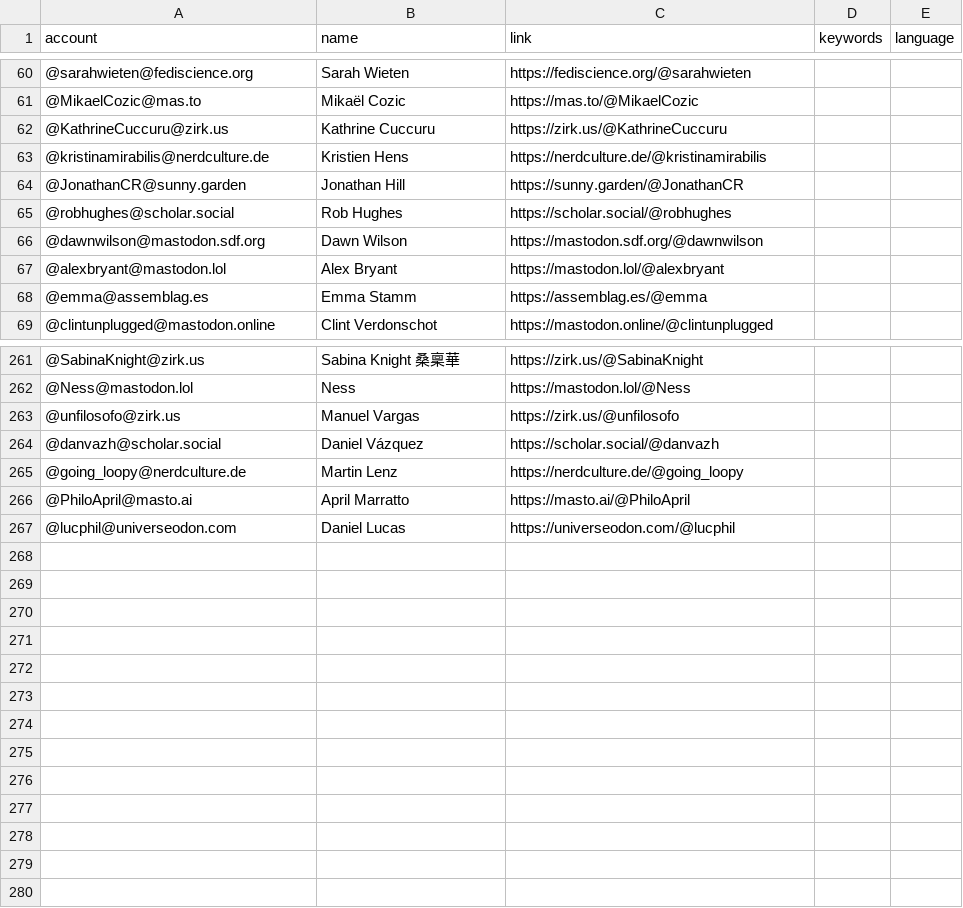
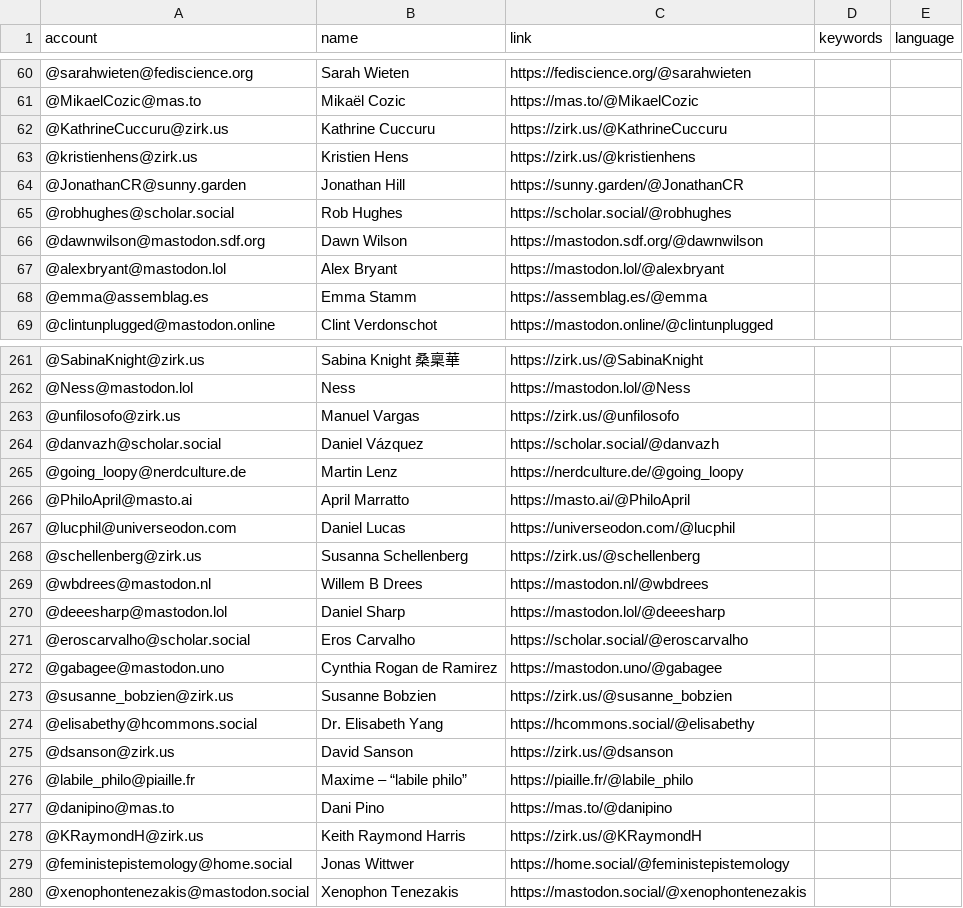
Before and after one commit to eyssette/Mastodon-Philosophy, a CSV file: resources/users.csv, drawn as a sheet; only a part is shown, gaps mark what is left out.

Commit message:
Update users.csv

```diff
--- a/resources/users.csv
+++ b/resources/users.csv
@@ -62,3 +62,3 @@ account,name,link,keywords,language
 @KathrineCuccuru@zirk.us,Kathrine Cuccuru,https://zirk.us/@KathrineCuccuru
-@kristinamirabilis@nerdculture.de,Kristien Hens,https://nerdculture.de/@kristinamirabilis
+@kristienhens@zirk.us,Kristien Hens,https://zirk.us/@kristienhens
 @JonathanCR@sunny.garden,Jonathan Hill,https://sunny.garden/@JonathanCR
@@ -267 +267,14 @@ account,name,link,keywords,language
 @lucphil@universeodon.com,Daniel Lucas,https://universeodon.com/@lucphil
+@schellenberg@zirk.us,Susanna Schellenberg,https://zirk.us/@schellenberg
+@wbdrees@mastodon.nl,Willem B Drees,https://mastodon.nl/@wbdrees
+@deeesharp@mastodon.lol,Daniel Sharp,https://mastodon.lol/@deeesharp
+@eroscarvalho@scholar.social,Eros Carvalho,https://scholar.social/@eroscarvalho
+@gabagee@mastodon.uno,Cynthia Rogan de Ramirez,https://mastodon.uno/@gabagee
+@susanne_bobzien@zirk.us,Susanne Bobzien,https://zirk.us/@susanne_bobzien
+@elisabethy@hcommons.social,Dr. Elisabeth Yang,https://hcommons.social/@elisabethy
+@dsanson@zirk.us,David Sanson,https://zirk.us/@dsanson
+@labile_philo@piaille.fr,Maxime – “labile philo”,https://piaille.fr/@labile_philo
+@danipino@mas.to,Dani Pino,https://mas.to/@danipino
+@KRaymondH@zirk.us,Keith Raymond Harris,https://zirk.us/@KRaymondH
+@feministepistemology@home.social,Jonas Wittwer,https://home.social/@feministepistemology
+@xenophontenezakis@mastodon.social,Xenophon Tenezakis,https://mastodon.social/@xenophontenezakis
```
